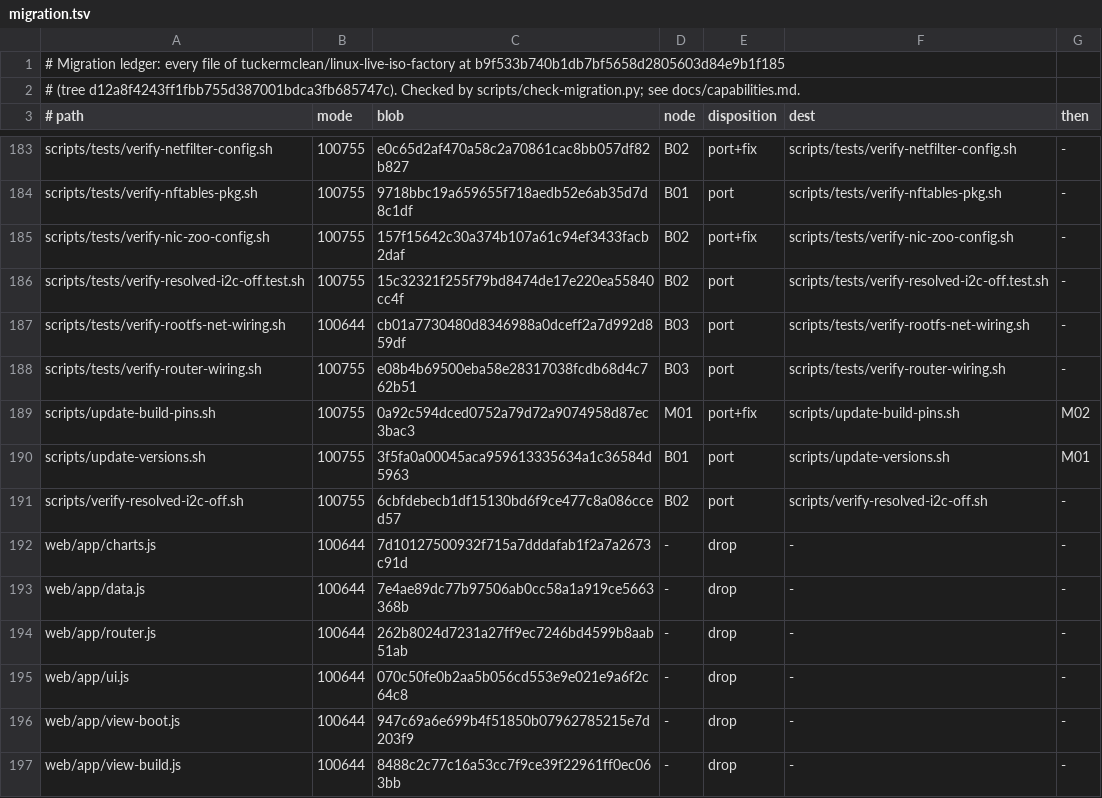
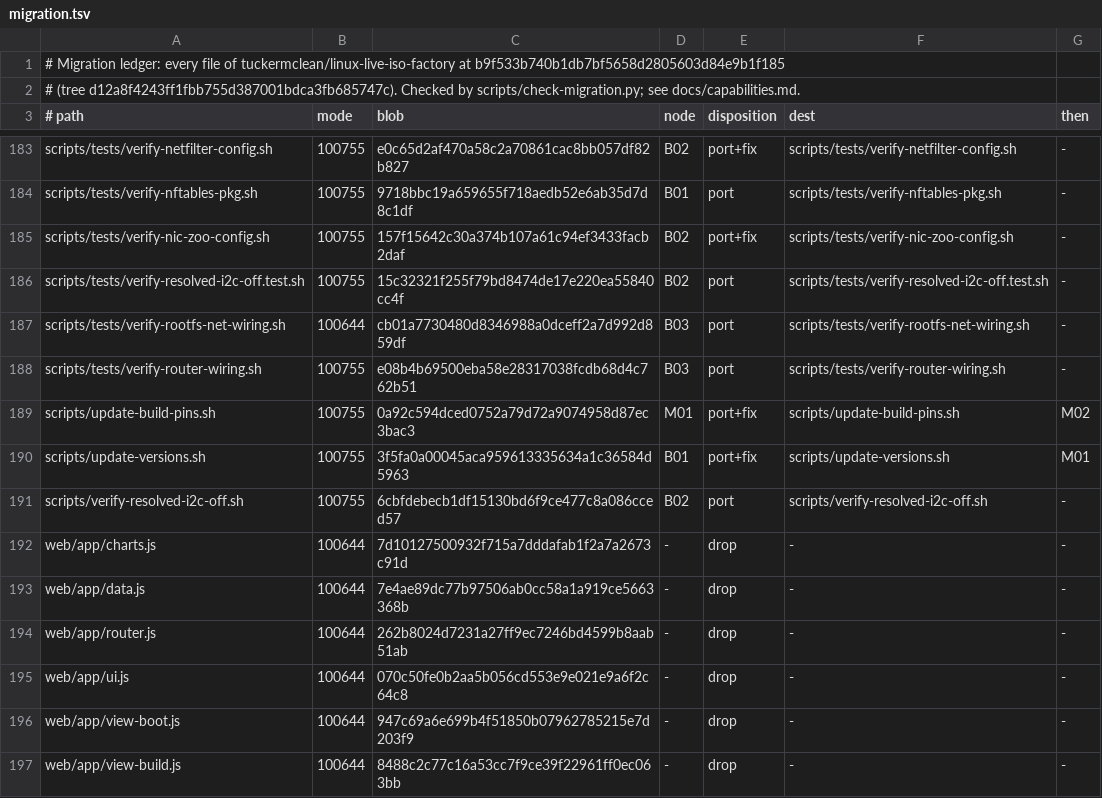
Before and after one commit to tuckermclean/themonolith, a TSV file: docs/migration.tsv, drawn as a sheet; only a part is shown, gaps mark what is left out.

```diff
--- a/docs/migration.tsv
+++ b/docs/migration.tsv
@@ -189,3 +189,3 @@ scripts/tests/verify-router-wiring.sh	100755	e08b4b69500eba58e28317038fcdb68d4c7
 scripts/update-build-pins.sh	100755	0a92c594dced0752a79d72a9074958d87ec3bac3	M01	port+fix	scripts/update-build-pins.sh	M02
-scripts/update-versions.sh	100755	3f5fa0a00045aca959613335634a1c36584d5963	B01	port	scripts/update-versions.sh	M01
+scripts/update-versions.sh	100755	3f5fa0a00045aca959613335634a1c36584d5963	B01	port+fix	scripts/update-versions.sh	M01
 scripts/verify-resolved-i2c-off.sh	100755	6cbfdebecb1df15130bd6f9ce477c8a086cced57	B02	port	scripts/verify-resolved-i2c-off.sh	-
```
Also changed, not shown: 3 other files.
